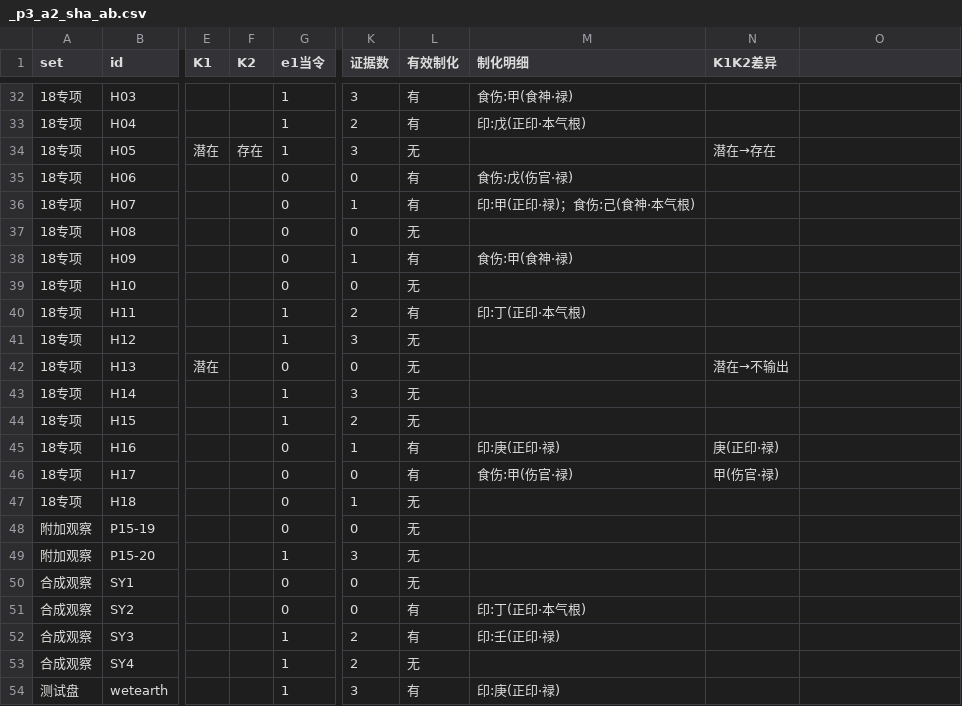
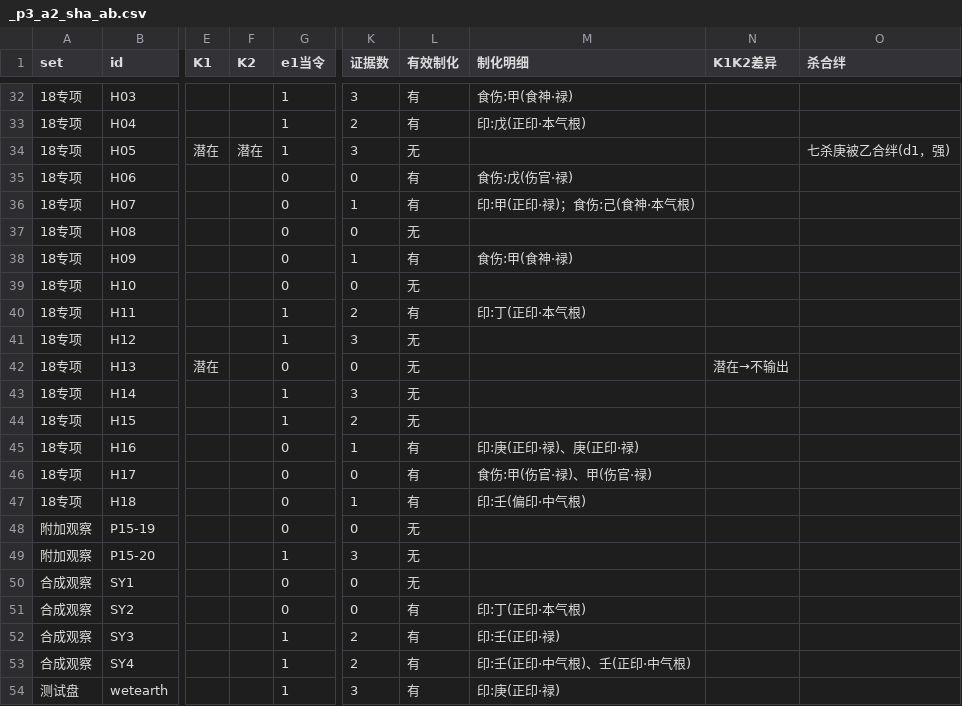
Before and after one commit to Eriver111/zhishi-bazi, a CSV file: _p3_a2_sha_ab.csv, drawn as a sheet; only a part is shown, gaps mark what is left out; the diff covers the shown part only; the diff names each change by its address in the sheet, - before the commit and + after, or states it on an @@ line.

```diff
--- a/_p3_a2_sha_ab.csv
+++ b/_p3_a2_sha_ab.csv
-O1: (empty)
+O1: 杀合绊
-F34 (K2): 存在
+F34 (K2): 潜在
-N34 (K1K2差异): 潜在→存在
+N34 (K1K2差异): (empty)
-O34 (杀合绊): (empty)
+O34 (杀合绊): 七杀庚被乙合绊(d1，强)
-M45 (制化明细): 印:庚(正印·禄)
+M45 (制化明细): 印:庚(正印·禄)、庚(正印·禄)
-N45 (K1K2差异): 庚(正印·禄)
+N45 (K1K2差异): (empty)
-M46 (制化明细): 食伤:甲(伤官·禄)
+M46 (制化明细): 食伤:甲(伤官·禄)、甲(伤官·禄)
-N46 (K1K2差异): 甲(伤官·禄)
+N46 (K1K2差异): (empty)
-L47 (有效制化): 无
+L47 (有效制化): 有
-M47 (制化明细): (empty)
+M47 (制化明细): 印:壬(偏印·中气根)
-L53 (有效制化): 无
+L53 (有效制化): 有
-M53 (制化明细): (empty)
+M53 (制化明细): 印:壬(正印·中气根)、壬(正印·中气根)
```
Also changed, not shown: 26 edited cells elsewhere in this file, _p3_a2_risks.csv, 2 other files.
